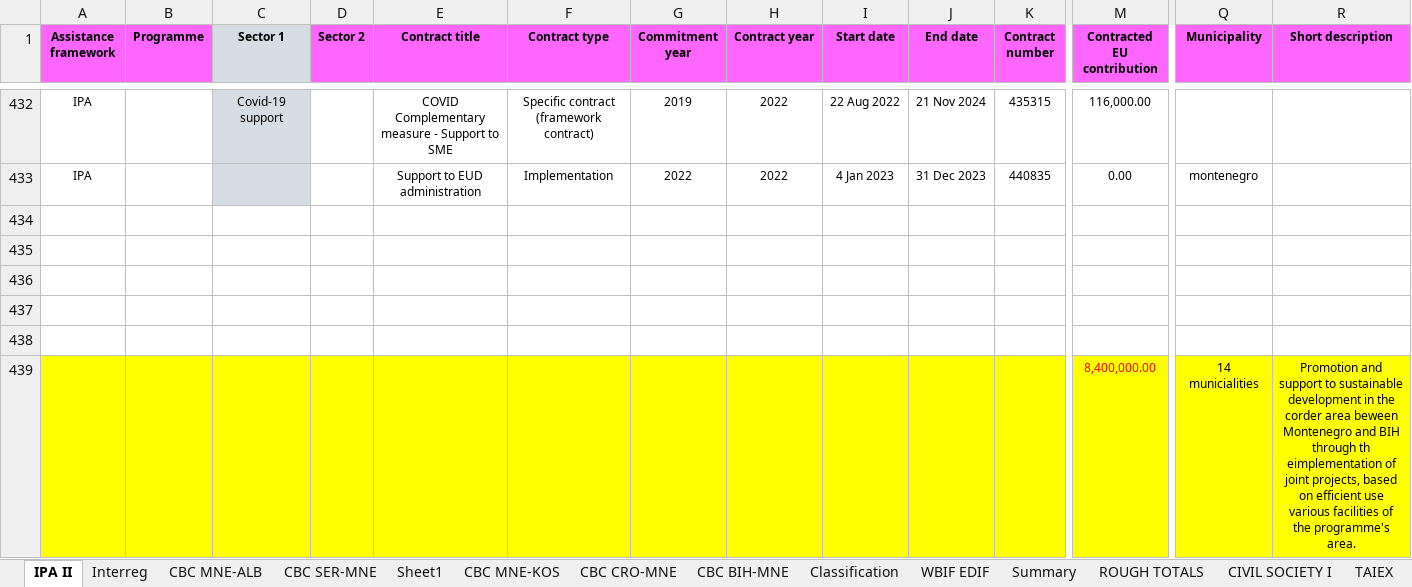
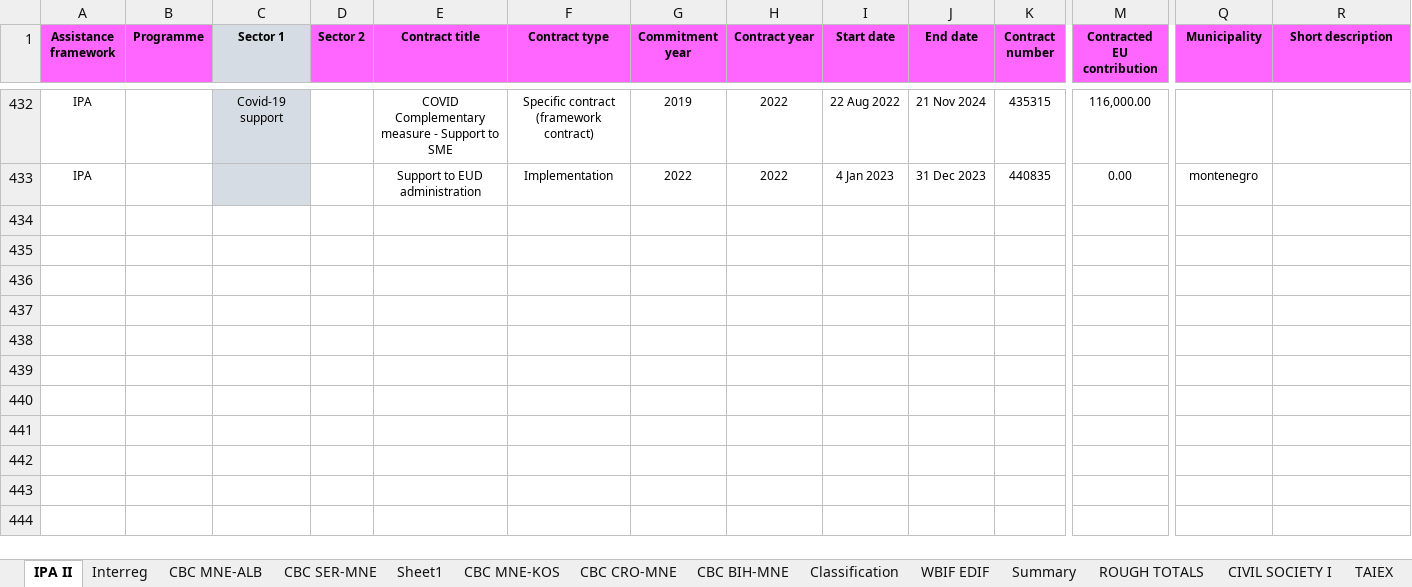
Before and after one commit to Makogai/eu-delegation-app, an Excel workbook: database/seeders/cpc.xlsx, sheet IPA II, drawn as a sheet; only a part is shown, gaps mark what is left out; values as stored, in another font and other column widths than the file's, no borders; rows hold the shown columns only; the diff names each change by its address in the sheet, - before the commit and + after, or states it on an @@ line.

Commit message:
Project changes

```diff
--- a/database/seeders/cpc.xlsx (sheet IPA II)
+++ b/database/seeders/cpc.xlsx (sheet IPA II)
-row 434: (empty)
-row 435: (empty)
-row 436: (empty)
-row 437: (empty)
-row 438: (empty)
-row 439:  |  |  |  |  |  |  |  |  |  |  | 8,400,000.00 | 14 municialities | Promotion and support to sustainable development in the corder area beween Montenegro and BIH through th eimplementation of joint projects, based on efficient use various facilities of the programme's area.
```
Also changed, not shown: 36 other files.
